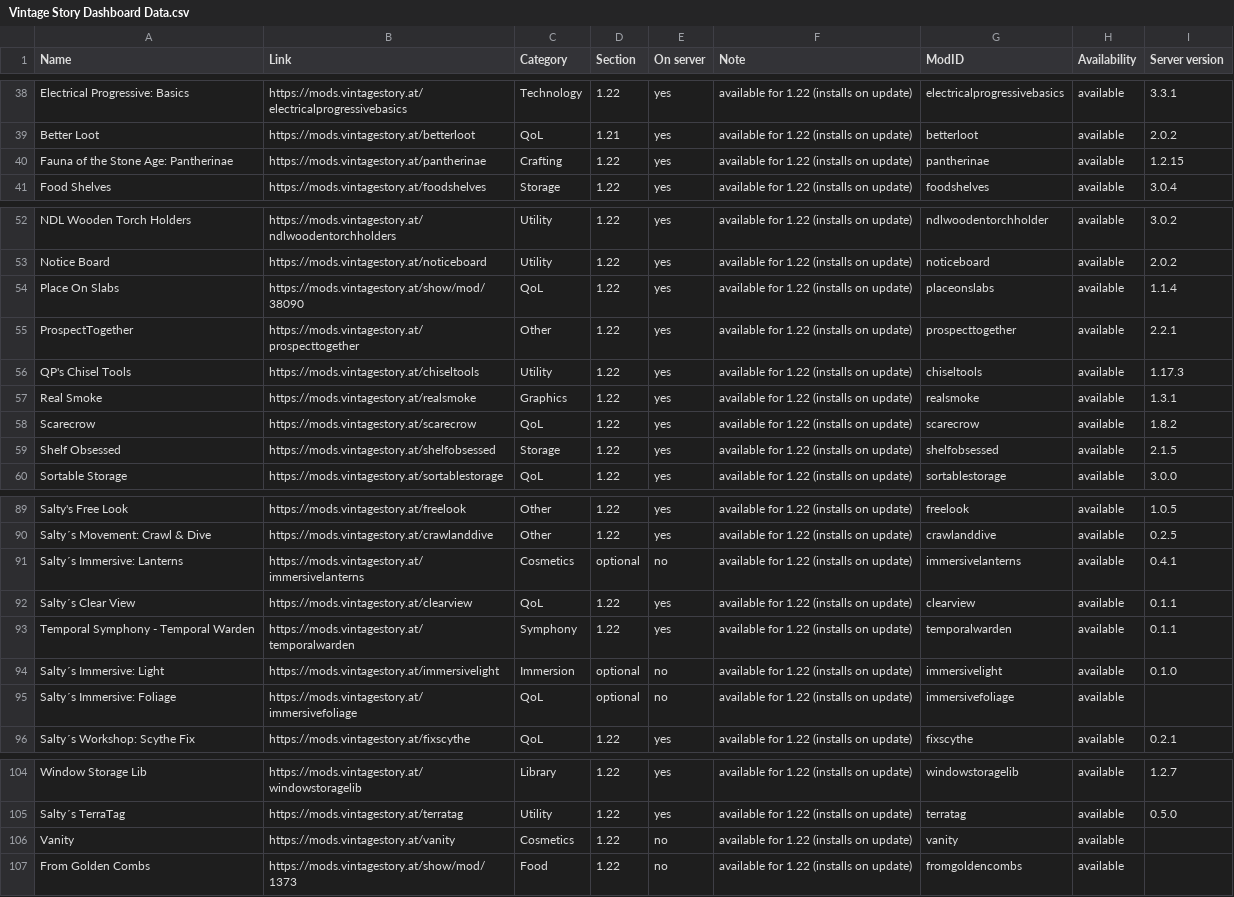
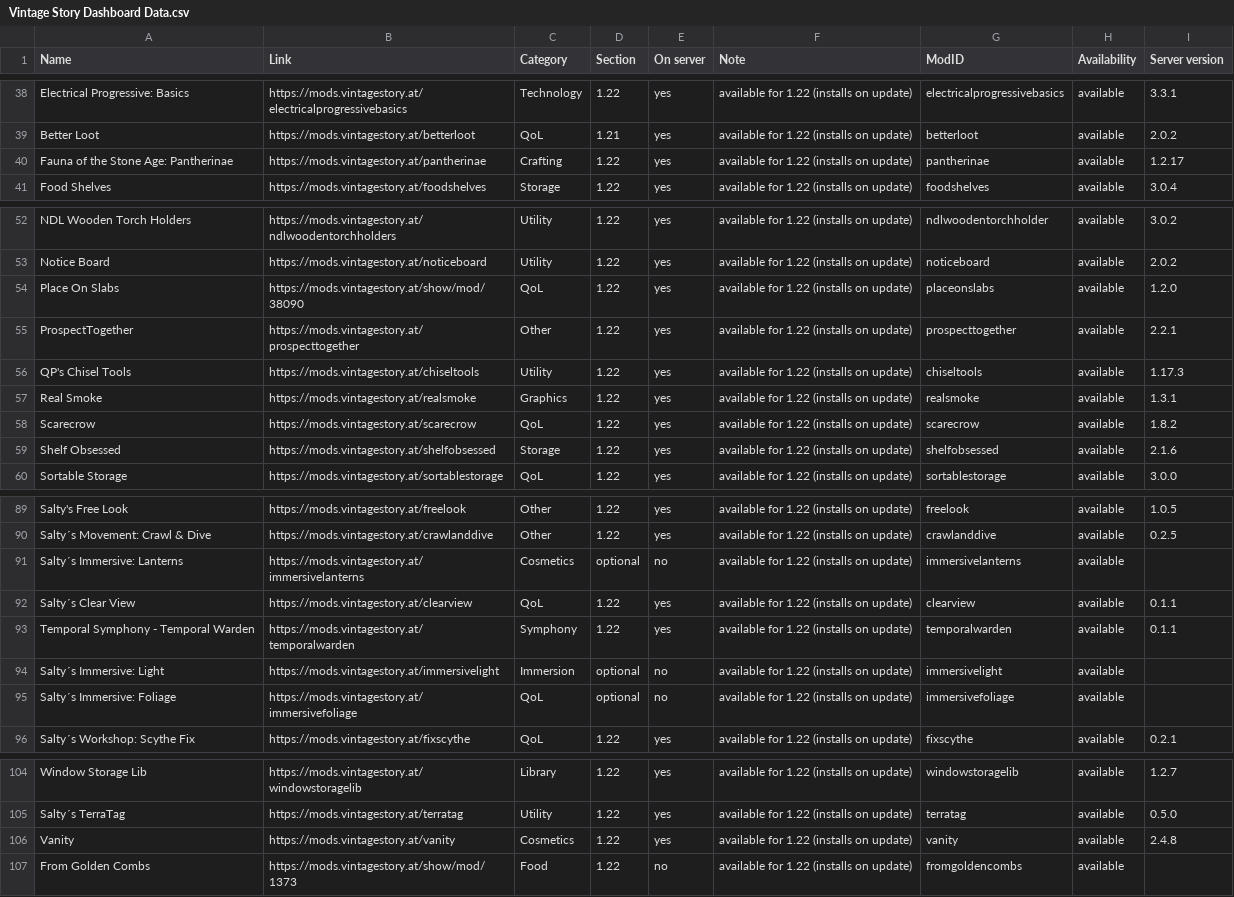
Before and after one commit to ConnyZs/VintageStory, a CSV file: Vintage Story Dashboard Data.csv, drawn as a sheet; only a part is shown, gaps mark what is left out; the diff covers the shown part only.

```diff
--- a/Vintage Story Dashboard Data.csv
+++ b/Vintage Story Dashboard Data.csv
@@ -39,3 +39,3 @@ Electrical Progressive: Basics,https://mods.vintagestory.at/electricalprogressiv
 Better Loot,https://mods.vintagestory.at/betterloot,QoL,1.21,yes,available for 1.22 (installs on update),betterloot,available,2.0.2
-Fauna of the Stone Age: Pantherinae,https://mods.vintagestory.at/pantherinae,Crafting,1.22,yes,available for 1.22 (installs on update),pantherinae,available,1.2.15
+Fauna of the Stone Age: Pantherinae,https://mods.vintagestory.at/pantherinae,Crafting,1.22,yes,available for 1.22 (installs on update),pantherinae,available,1.2.17
 Food Shelves,https://mods.vintagestory.at/foodshelves,Storage,1.22,yes,available for 1.22 (installs on update),foodshelves,available,3.0.4
@@ -53,3 +53,3 @@ NDL Wooden Torch Holders,https://mods.vintagestory.at/ndlwoodentorchholders,Util
 Notice Board,https://mods.vintagestory.at/noticeboard,Utility,1.22,yes,available for 1.22 (installs on update),noticeboard,available,2.0.2
-Place On Slabs,https://mods.vintagestory.at/show/mod/38090,QoL,1.22,yes,available for 1.22 (installs on update),placeonslabs,available,1.1.4
+Place On Slabs,https://mods.vintagestory.at/show/mod/38090,QoL,1.22,yes,available for 1.22 (installs on update),placeonslabs,available,1.2.0
 ProspectTogether,https://mods.vintagestory.at/prospecttogether,Other,1.22,yes,available for 1.22 (installs on update),prospecttogether,available,2.2.1
@@ -58,3 +58,3 @@ Real Smoke,https://mods.vintagestory.at/realsmoke,Graphics,1.22,yes,available fo
 Scarecrow,https://mods.vintagestory.at/scarecrow,QoL,1.22,yes,available for 1.22 (installs on update),scarecrow,available,1.8.2
-Shelf Obsessed,https://mods.vintagestory.at/shelfobsessed,Storage,1.22,yes,available for 1.22 (installs on update),shelfobsessed,available,2.1.5
+Shelf Obsessed,https://mods.vintagestory.at/shelfobsessed,Storage,1.22,yes,available for 1.22 (installs on update),shelfobsessed,available,2.1.6
 Sortable Storage,https://mods.vintagestory.at/sortablestorage,QoL,1.22,yes,available for 1.22 (installs on update),sortablestorage,available,3.0.0
@@ -90,6 +90,6 @@ Salty's Free Look,https://mods.vintagestory.at/freelook,Other,1.22,yes,available
 Salty´s Movement: Crawl & Dive,https://mods.vintagestory.at/crawlanddive,Other,1.22,yes,available for 1.22 (installs on update),crawlanddive,available,0.2.5
-Salty´s Immersive: Lanterns,https://mods.vintagestory.at/immersivelanterns,Cosmetics,optional,no,available for 1.22 (installs on update),immersivelanterns,available,0.4.1
+Salty´s Immersive: Lanterns,https://mods.vintagestory.at/immersivelanterns,Cosmetics,optional,no,available for 1.22 (installs on update),immersivelanterns,available,
 Salty´s Clear View,https://mods.vintagestory.at/clearview,QoL,1.22,yes,available for 1.22 (installs on update),clearview,available,0.1.1
 Temporal Symphony - Temporal Warden,https://mods.vintagestory.at/temporalwarden,Symphony,1.22,yes,available for 1.22 (installs on update),temporalwarden,available,0.1.1
-Salty´s Immersive: Light,https://mods.vintagestory.at/immersivelight,Immersion,optional,no,available for 1.22 (installs on update),immersivelight,available,0.1.0
+Salty´s Immersive: Light,https://mods.vintagestory.at/immersivelight,Immersion,optional,no,available for 1.22 (installs on update),immersivelight,available,
 Salty´s Immersive: Foliage,https://mods.vintagestory.at/immersivefoliage,QoL,optional,no,available for 1.22 (installs on update),immersivefoliage,available,
@@ -105,3 +105,3 @@ Window Storage Lib,https://mods.vintagestory.at/windowstoragelib,Library,1.22,ye
 Salty´s TerraTag,https://mods.vintagestory.at/terratag,Utility,1.22,yes,available for 1.22 (installs on update),terratag,available,0.5.0
-Vanity,https://mods.vintagestory.at/vanity,Cosmetics,1.22,no,available for 1.22 (installs on update),vanity,available,
+Vanity,https://mods.vintagestory.at/vanity,Cosmetics,1.22,yes,available for 1.22 (installs on update),vanity,available,2.4.8
 From Golden Combs,https://mods.vintagestory.at/show/mod/1373,Food,1.22,no,available for 1.22 (installs on update),fromgoldencombs,available,
```
Also changed, not shown: 1 added row and 10 edited cells elsewhere in this file, 25 other files.
